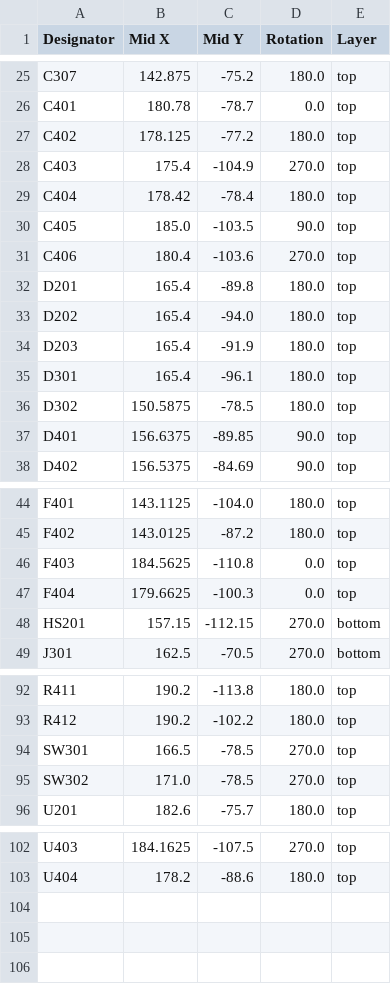
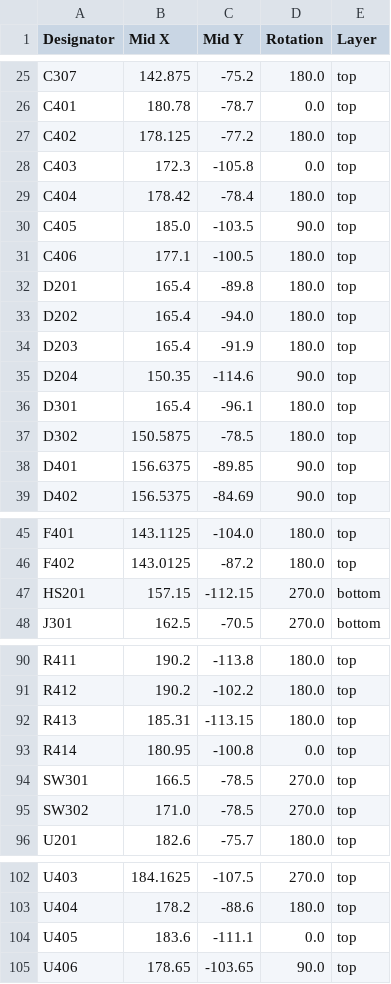
Before and after one commit to eiten/EWS, a CSV file: production/positions.csv, drawn as a sheet; only a part is shown, gaps mark what is left out; the diff covers the shown part only.

```diff
--- a/production/positions.csv
+++ b/production/positions.csv
@@ -27,6 +27,6 @@ C401,180.78,-78.7,0.0,top
 C402,178.125,-77.2,180.0,top
-C403,175.4,-104.9,270.0,top
+C403,172.3,-105.8,0.0,top
 C404,178.42,-78.4,180.0,top
 C405,185.0,-103.5,90.0,top
-C406,180.4,-103.6,270.0,top
+C406,177.1,-100.5,180.0,top
 D201,165.4,-89.8,180.0,top
@@ -34,2 +34,3 @@ D202,165.4,-94.0,180.0,top
 D203,165.4,-91.9,180.0,top
+D204,150.35,-114.6,90.0,top
 D301,165.4,-96.1,180.0,top
@@ -45,4 +46,2 @@ F401,143.1125,-104.0,180.0,top
 F402,143.0125,-87.2,180.0,top
-F403,184.5625,-110.8,0.0,top
-F404,179.6625,-100.3,0.0,top
 HS201,157.15,-112.15,270.0,bottom
@@ -93,2 +91,4 @@ R411,190.2,-113.8,180.0,top
 R412,190.2,-102.2,180.0,top
+R413,185.31,-113.15,180.0,top
+R414,180.95,-100.8,0.0,top
 SW301,166.5,-78.5,270.0,top
@@ -103 +103,3 @@ U403,184.1625,-107.5,270.0,top
 U404,178.2,-88.6,180.0,top
+U405,183.6,-111.1,0.0,top
+U406,178.65,-103.65,90.0,top
```
Also changed, not shown: 1 removed row and 2 edited cells elsewhere in this file, production/bom.csv, production/designators.csv, 14 other files.
